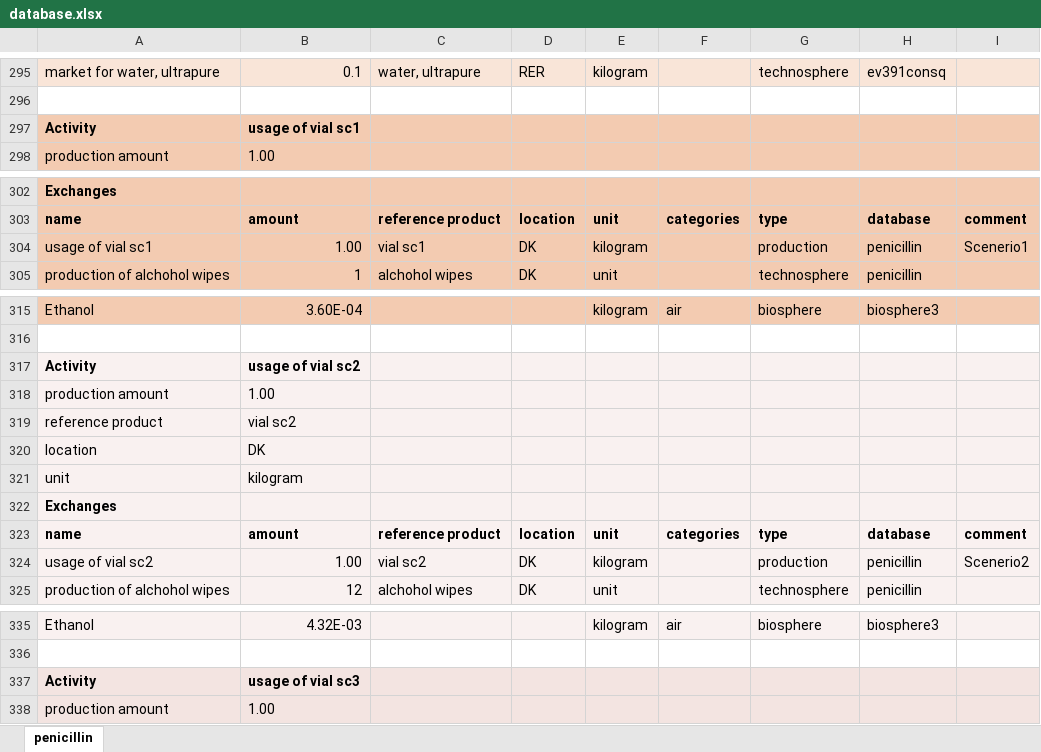
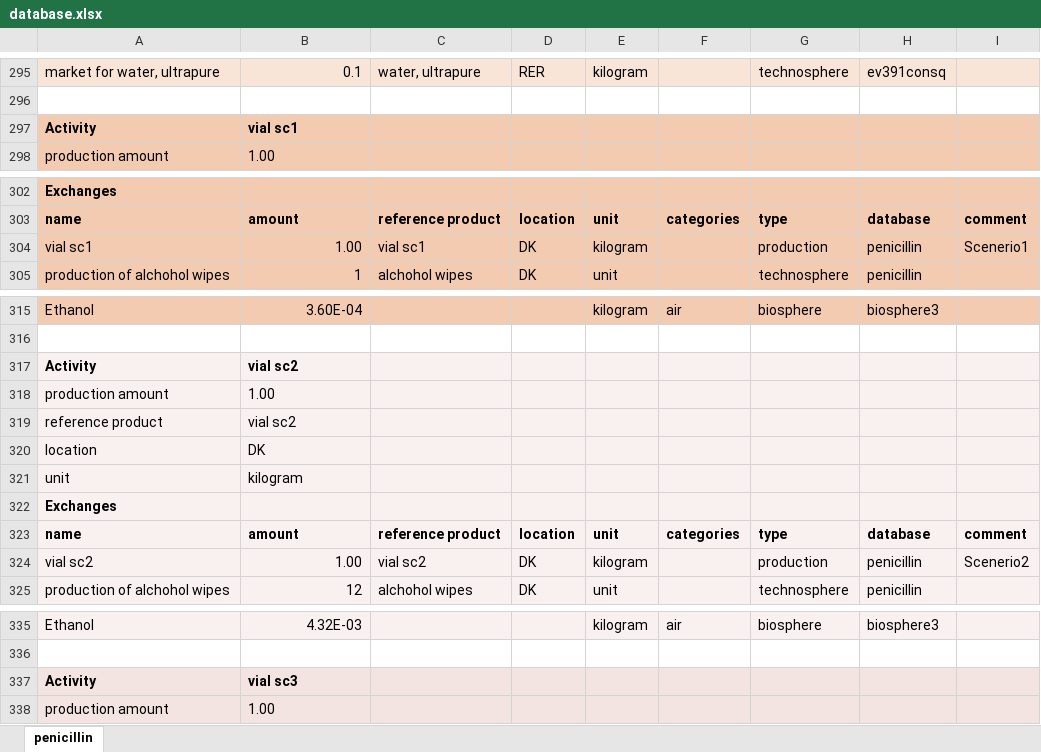
Before and after one commit to RuneWF/penicilin, an Excel workbook: data/database.xlsx, sheet penicillin, drawn as a sheet; only a part is shown, gaps mark what is left out; values as stored, in another font and other column widths than the file's, no borders; the diff covers the shown part only; the diff names each change by its address in the sheet, - before the commit and + after, or states it on an @@ line.

```diff
--- a/data/database.xlsx (sheet penicillin)
+++ b/data/database.xlsx (sheet penicillin)
-B297: usage of vial sc1
+B297: vial sc1
-A304: usage of vial sc1
+A304: vial sc1
-B317: usage of vial sc2
+B317: vial sc2
-A324: usage of vial sc2
+A324: vial sc2
-B337: usage of vial sc3
+B337: vial sc3
```
Also changed, not shown: 13 edited cells elsewhere in this sheet, 18 other files.
